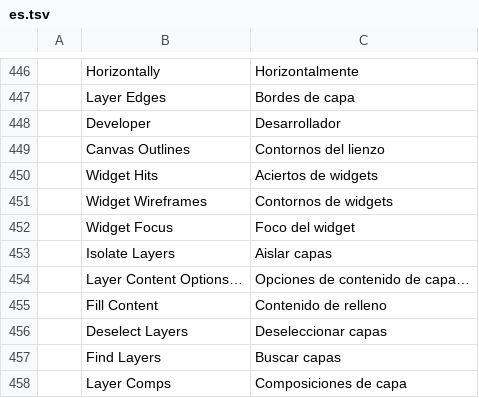
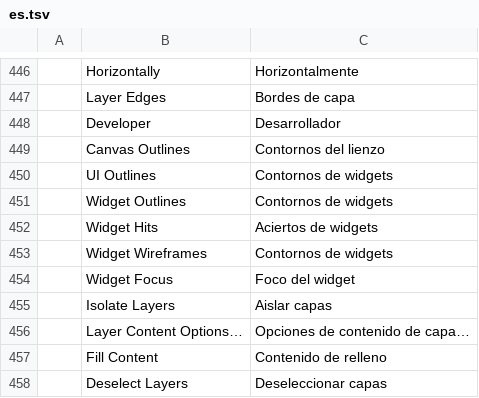
Before and after one commit to seandellis/photocraft, a TSV file: crates/ui-egui/src/i18n/es.tsv, drawn as a sheet; only a part is shown, gaps mark what is left out; the shorter side is filled out with more unchanged rows; the diff names each change by its address in the sheet, - before the commit and + after, or states it on an @@ line.

```diff
--- a/crates/ui-egui/src/i18n/es.tsv
+++ b/crates/ui-egui/src/i18n/es.tsv
+row 450:  | UI Outlines | Contornos de widgets
+row 451:  | Widget Outlines | Contornos de widgets
```
Also changed, not shown: crates/ui-egui/src/i18n/el.tsv, crates/ui-egui/src/i18n/ja.tsv, 25 other files.
